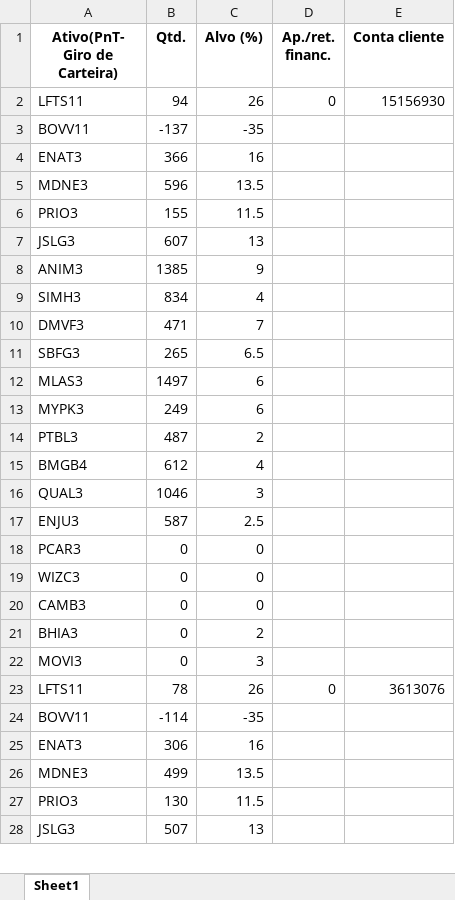
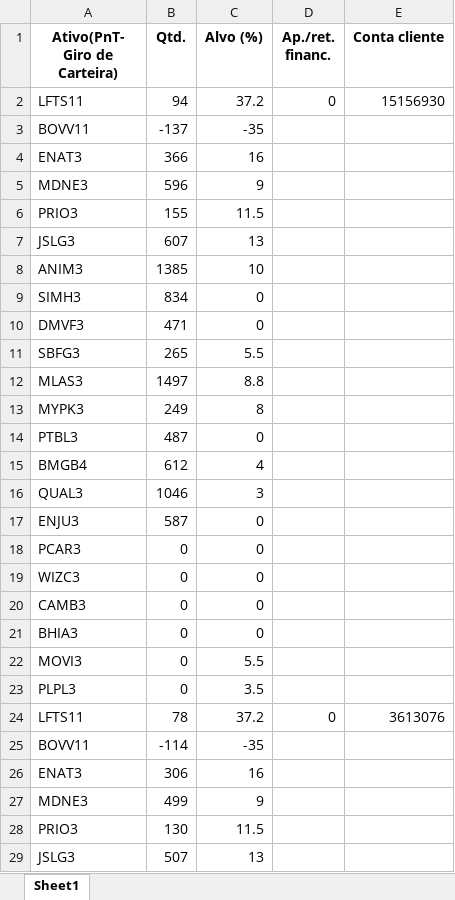
Before and after one commit to ecn42/mapa-de-receita, an Excel workbook: boleta_completa.xlsx, sheet Sheet1, drawn as a sheet; only a part is shown; values as stored, in another font and other column widths than the file's, no borders; addresses are those after the commit; the diff covers the shown part only; the diff names each change by its address in the sheet, - before the commit and + after, or states it on an @@ line.

```diff
--- a/boleta_completa.xlsx (sheet Sheet1)
+++ b/boleta_completa.xlsx (sheet Sheet1)
-C2 (Alvo (%)): 26
+C2 (Alvo (%)): 37.2
-C5 (Alvo (%)): 13.5
+C5 (Alvo (%)): 9
-C8 (Alvo (%)): 9
+C8 (Alvo (%)): 10
-C9 (Alvo (%)): 4
+C9 (Alvo (%)): 0
-C10 (Alvo (%)): 7
+C10 (Alvo (%)): 0
-C11 (Alvo (%)): 6.5
+C11 (Alvo (%)): 5.5
-C12 (Alvo (%)): 6
+C12 (Alvo (%)): 8.8
-C13 (Alvo (%)): 6
+C13 (Alvo (%)): 8
-C14 (Alvo (%)): 2
+C14 (Alvo (%)): 0
-C17 (Alvo (%)): 2.5
+C17 (Alvo (%)): 0
-C21 (Alvo (%)): 2
+C21 (Alvo (%)): 0
-C22 (Alvo (%)): 3
+C22 (Alvo (%)): 5.5
+row 23: PLPL3 | 0 | 3.5
-C24 (Alvo (%)): 26
+C24 (Alvo (%)): 37.2
-C27 (Alvo (%)): 13.5
+C27 (Alvo (%)): 9
```
Also changed, not shown: 4 added rows and 67 edited cells elsewhere in this sheet, 1 other file.
